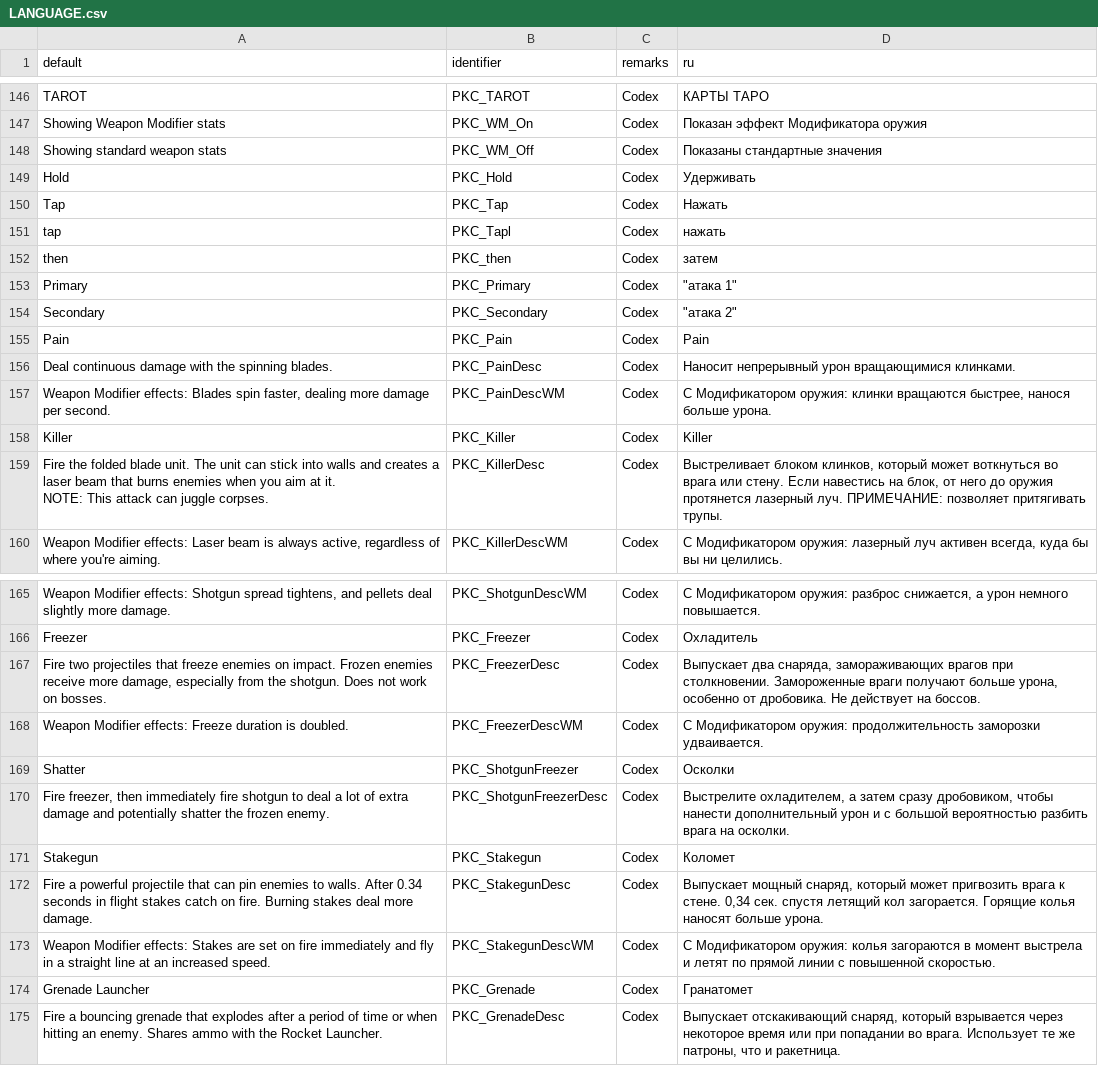
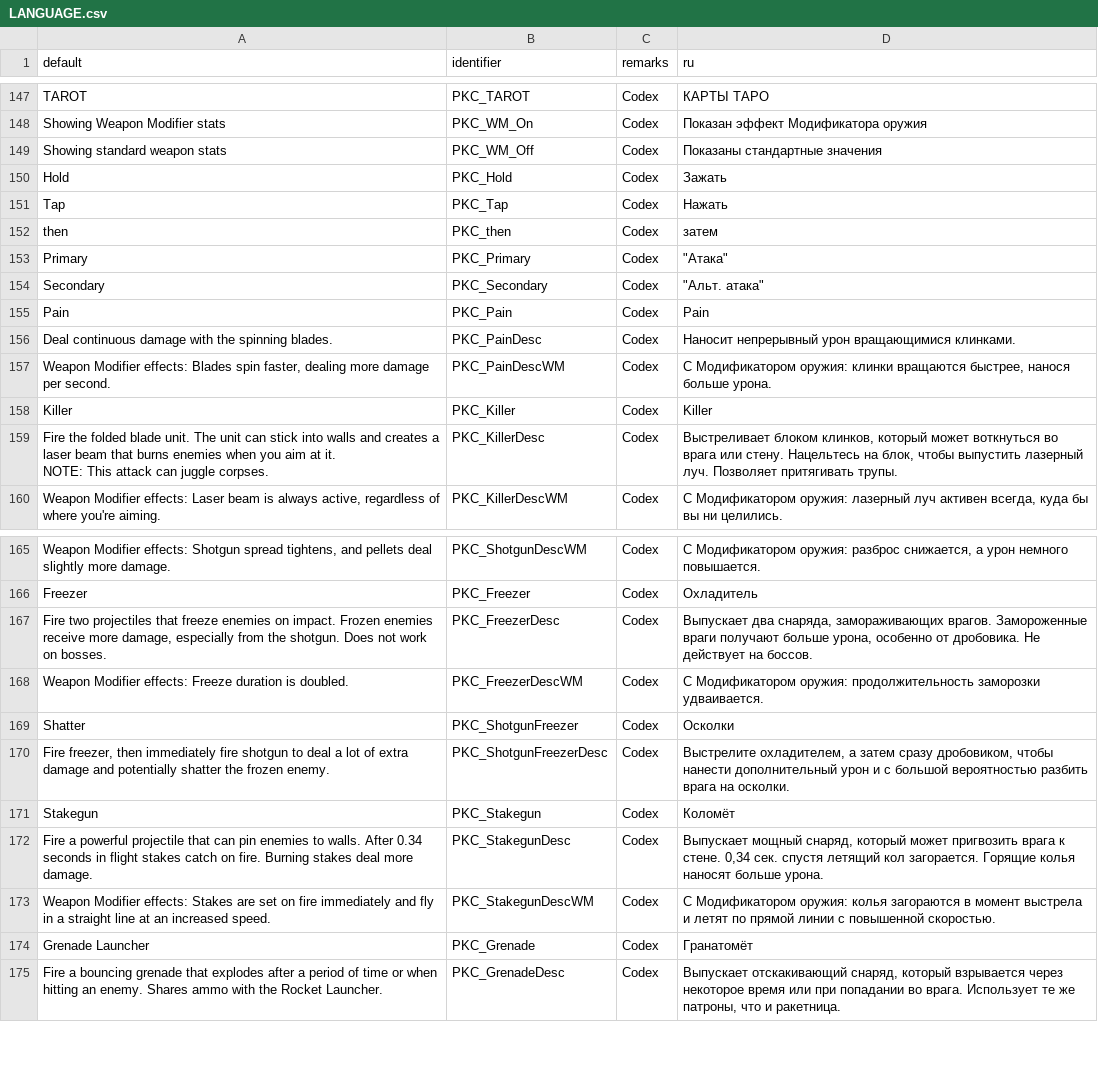
Before and after one commit to jekyllgrim/Painslayer, a CSV file: LANGUAGE.csv, drawn as a sheet; only a part is shown, gaps mark what is left out; removed rows and columns are numbered as before the commit, all else as after; the diff covers the shown part only; the diff names each change by its address in the sheet, - before the commit and + after, or states it on an @@ line.

```diff
--- a/LANGUAGE.csv
+++ b/LANGUAGE.csv
-D150 (ru): Удерживать
+D150 (ru): Зажать
-row 151: tap | PKC_Tapl | Codex | нажать
-D153 (ru): "атака 1"
+D153 (ru): "Атака"
-D154 (ru): "атака 2"
+D154 (ru): "Альт. атака"
-D159 (ru): …или стену. Если навестись на блок, от него до оружия протянется лазерный луч. ПРИМЕЧАНИЕ: позволяет притягивать трупы.
+D159 (ru): …или стену. Нацельтесь на блок, чтобы выпустить лазерный луч. Позволяет притягивать трупы.
-D167 (ru): …снаряда, замораживающих врагов при столкновении. Замороженные враги…
+D167 (ru): …снаряда, замораживающих врагов. Замороженные враги…
-D171 (ru): Коломет
+D171 (ru): Коломёт
-D174 (ru): Гранатомет
+D174 (ru): Гранатомёт
```
Also changed, not shown: 1 added row and 52 edited cells elsewhere in this file.
